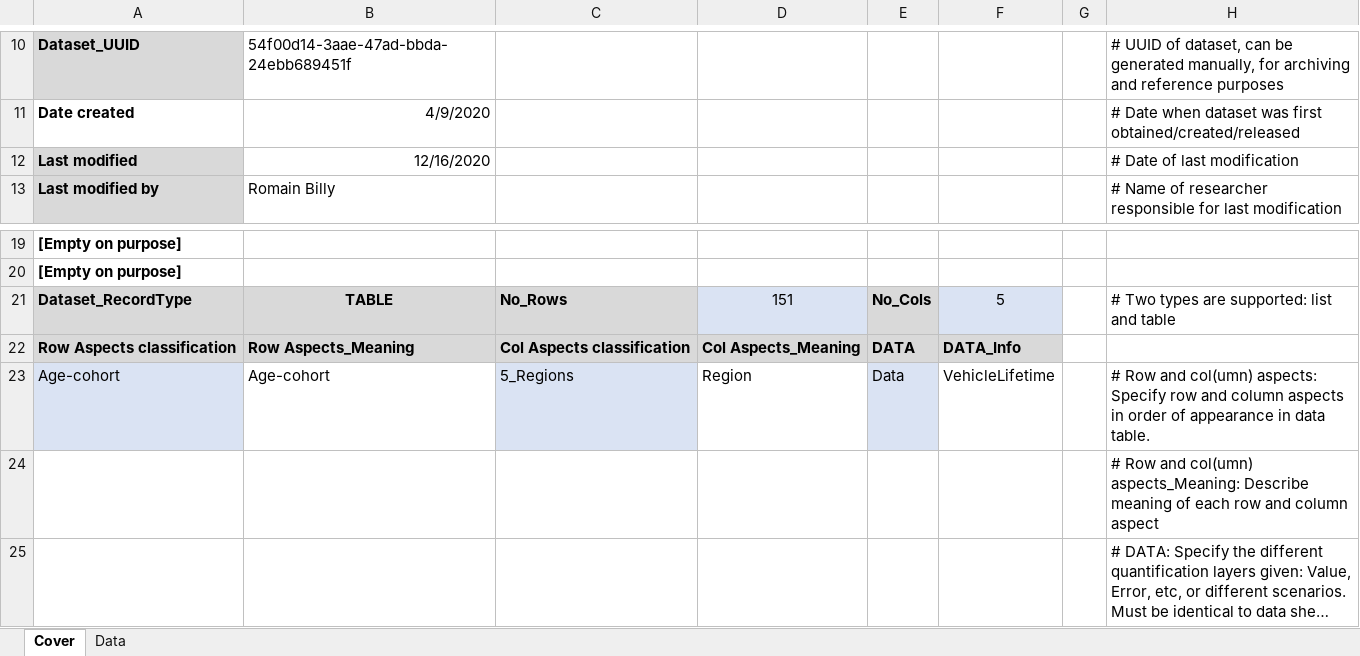
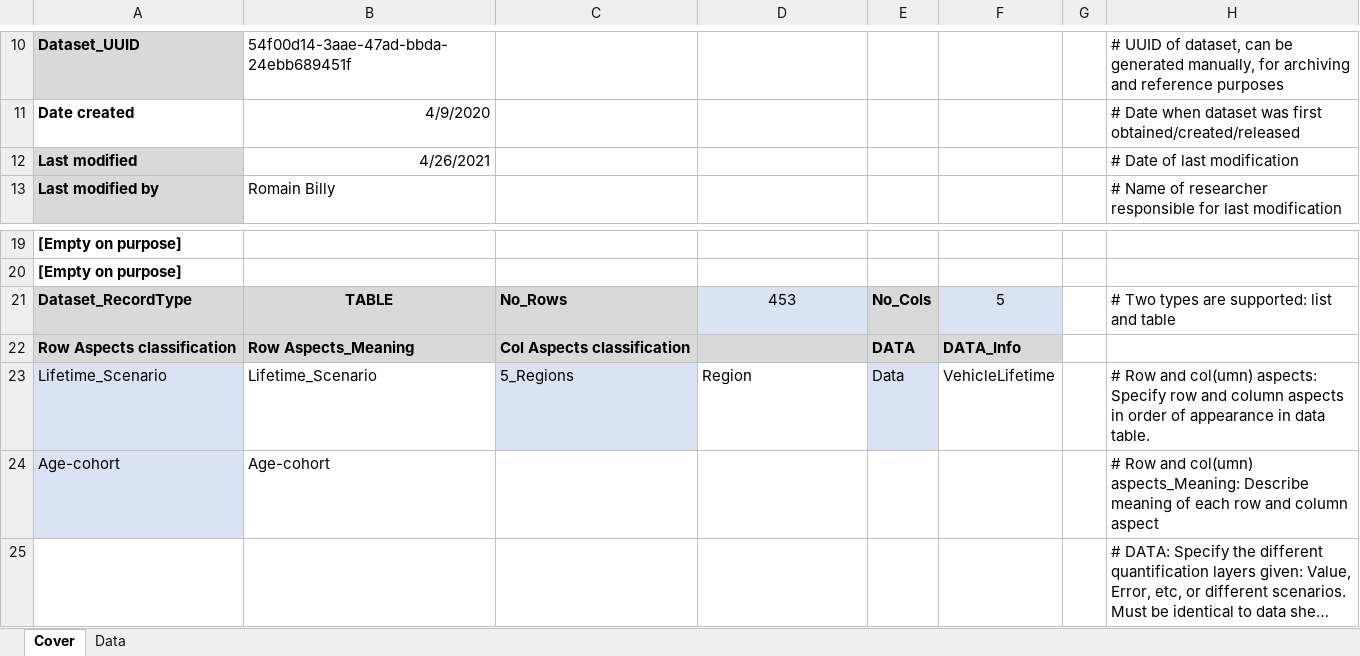
Before and after one commit to romainbilly/Dynamic-MFA-Al-in-Passenger-Cars, an Excel workbook: data/VehicleLifetime.xlsx, sheet Cover, drawn as a sheet; only a part is shown, gaps mark what is left out; long unchanged cells end in …; values as stored, in another font and other column widths than the file's, no borders; removed rows and columns are numbered as before the commit, all else as after; the diff names each change by its address in the sheet, - before the commit and + after, or states it on an @@ line.

Commit message:
Adding lifetime and alloy sorrting scenarios to parameters

```diff
--- a/data/VehicleLifetime.xlsx (sheet Cover)
+++ b/data/VehicleLifetime.xlsx (sheet Cover)
-B12: 12/16/2020
+B12: 4/26/2021
-D21: 151
+D21: 453
-D22: Col Aspects_Meaning
+D22: (empty)
-A23: Age-cohort
+A23: Lifetime_Scenario
-B23: Age-cohort
+B23: Lifetime_Scenario
-row 24:  |  |  |  |  |  |  | # Row and col(umn) aspects_Meaning: Describe meaning of each row and column aspect
+row 24: Age-cohort | Age-cohort |  |  |  |  |  | # Row and col(umn) aspects_Meaning: Describe meaning of each row and column aspect
```
Also changed, not shown: sheet Data, formulas that keep their value, data/Alloy_Sorting.xlsx, data/ODYM_Classifications_Master_Al_cars.xlsx, 3 other files.
